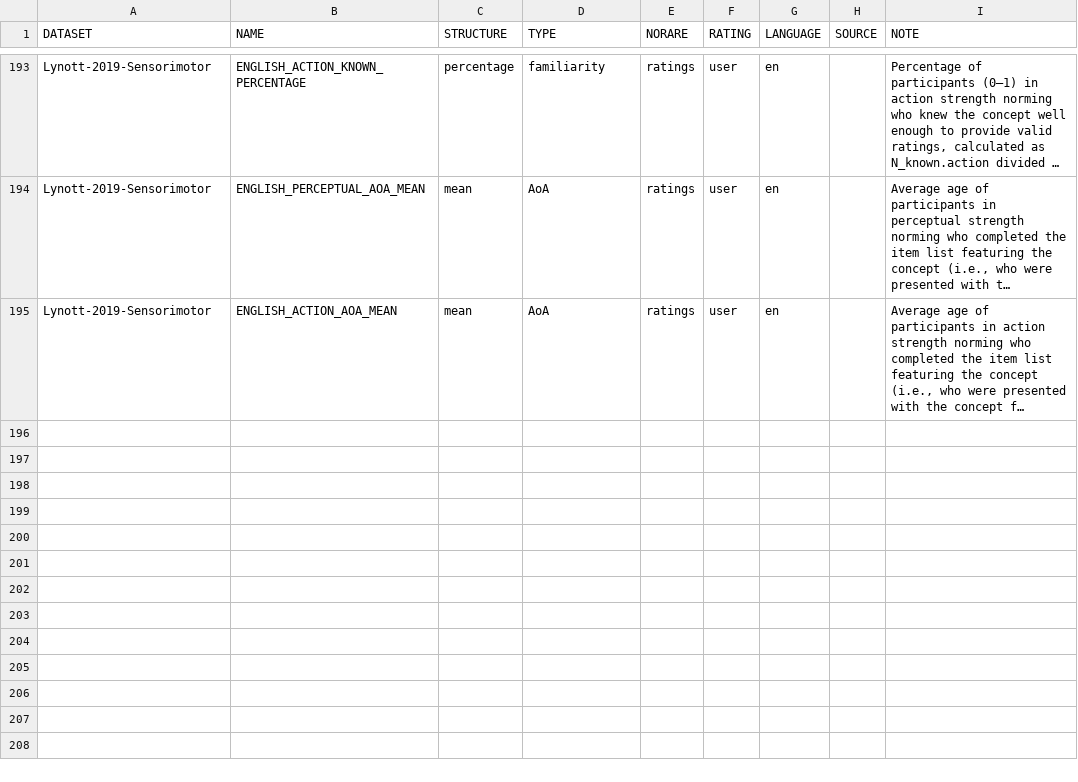
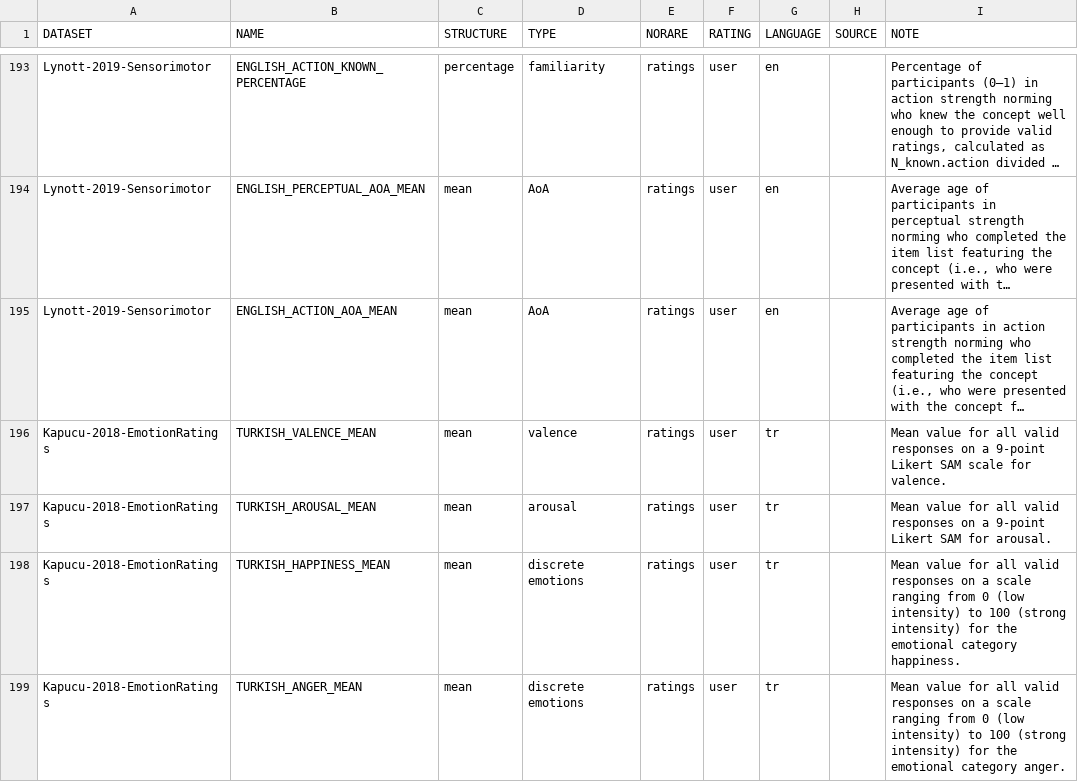
Before and after one commit to concepticon/norare-data, a TSV file: norare.tsv, drawn as a sheet; only a part is shown, gaps mark what is left out; long unchanged cells end in …; the diff covers the shown part only; the diff names each change by its address in the sheet, - before the commit and + after, or states it on an @@ line.

Commit message:
Add Kapucu-2018-EmotionRatings

```diff
--- a/norare.tsv
+++ b/norare.tsv
+row 196: Kapucu-2018-EmotionRatings | TURKISH_VALENCE_MEAN | mean | valence | ratings | user | tr |  | Mean value for all valid responses on a 9-point Likert SAM scale for valence.
+row 197: Kapucu-2018-EmotionRatings | TURKISH_AROUSAL_MEAN | mean | arousal | ratings | user | tr |  | Mean value for all valid responses on a 9-point Likert SAM for arousal.
+row 198: Kapucu-2018-EmotionRatings | TURKISH_HAPPINESS_MEAN | mean | discrete emotions | ratings | user | tr |  | Mean value for all valid responses on a scale ranging from 0 (low intensity) to 100 (strong intensity) for the emotional category happiness.
+row 199: Kapucu-2018-EmotionRatings | TURKISH_ANGER_MEAN | mean | discrete emotions | ratings | user | tr |  | Mean value for all valid responses on a scale ranging from 0 (low intensity) to 100 (strong intensity) for the emotional category anger.
```
Also changed, not shown: 4 added rows and 5 edited cells elsewhere in this file, concept_set_meta.tsv, 4 other files.
